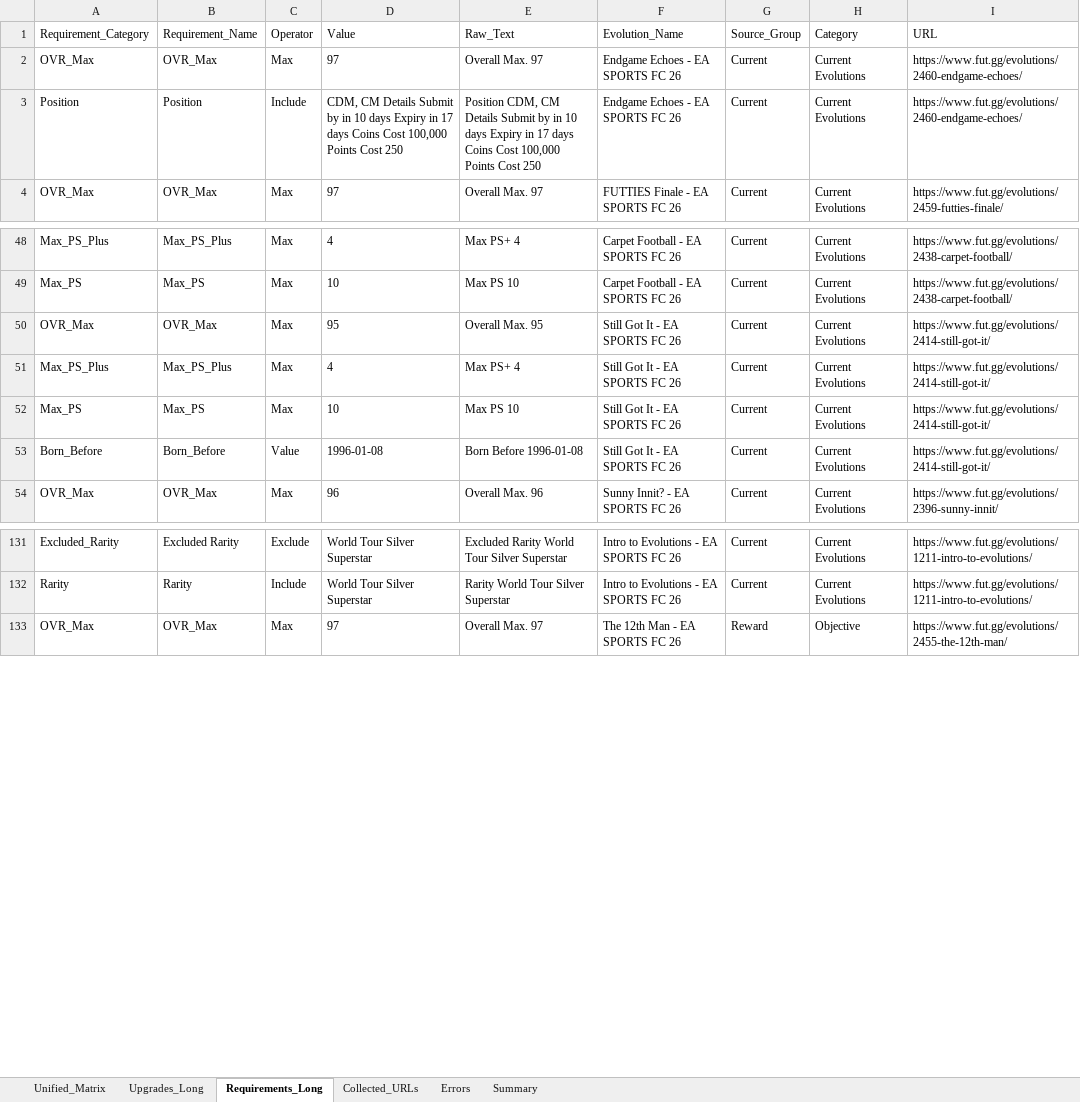
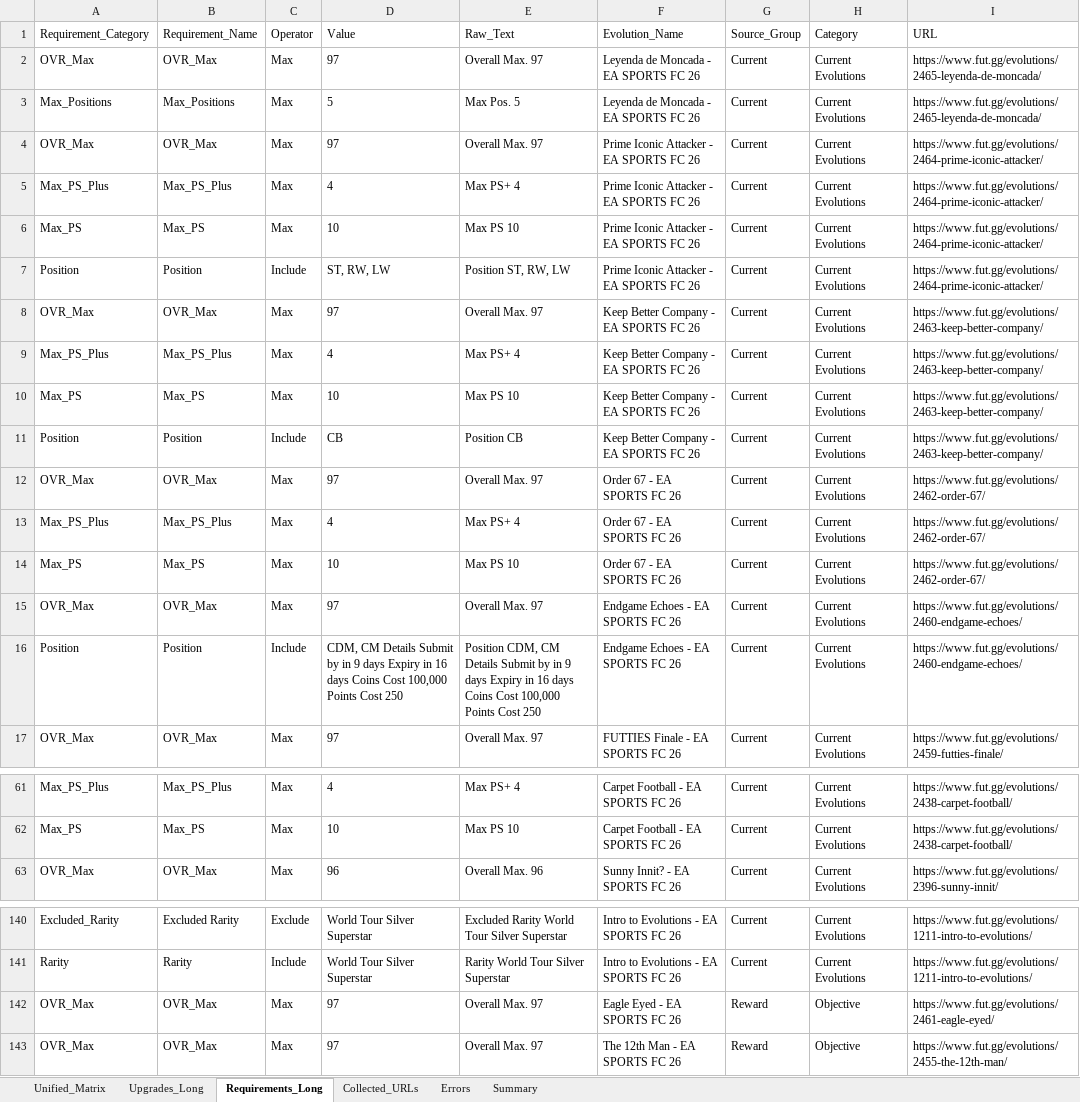
Before and after one commit to lemora87/futgg-objective-crawler, an Excel workbook: latest/evolutions_raw_latest.xlsx, sheet Requirements_Long, drawn as a sheet; only a part is shown, gaps mark what is left out; values as stored, in another font and other column widths than the file's, no borders; removed rows and columns are numbered as before the commit, all else as after; the diff covers the shown part only; the diff names each change by its address in the sheet, - before the commit and + after, or states it on an @@ line.

```diff
--- a/latest/evolutions_raw_latest.xlsx (sheet Requirements_Long)
+++ b/latest/evolutions_raw_latest.xlsx (sheet Requirements_Long)
+row 2: OVR_Max | OVR_Max | Max | 97 | Overall Max. 97 | Leyenda de Moncada - EA SPORTS FC 26 | Current | Current Evolutions | https://www.fut.gg/evolutions/2465-leyenda-de-moncada/
+row 3: Max_Positions | Max_Positions | Max | 5 | Max Pos. 5 | Leyenda de Moncada - EA SPORTS FC 26 | Current | Current Evolutions | https://www.fut.gg/evolutions/2465-leyenda-de-moncada/
+row 4: OVR_Max | OVR_Max | Max | 97 | Overall Max. 97 | Prime Iconic Attacker - EA SPORTS FC 26 | Current | Current Evolutions | https://www.fut.gg/evolutions/2464-prime-iconic-attacker/
+row 5: Max_PS_Plus | Max_PS_Plus | Max | 4 | Max PS+ 4 | Prime Iconic Attacker - EA SPORTS FC 26 | Current | Current Evolutions | https://www.fut.gg/evolutions/2464-prime-iconic-attacker/
+row 6: Max_PS | Max_PS | Max | 10 | Max PS 10 | Prime Iconic Attacker - EA SPORTS FC 26 | Current | Current Evolutions | https://www.fut.gg/evolutions/2464-prime-iconic-attacker/
+row 7: Position | Position | Include | ST, RW, LW | Position ST, RW, LW | Prime Iconic Attacker - EA SPORTS FC 26 | Current | Current Evolutions | https://www.fut.gg/evolutions/2464-prime-iconic-attacker/
+row 8: OVR_Max | OVR_Max | Max | 97 | Overall Max. 97 | Keep Better Company - EA SPORTS FC 26 | Current | Current Evolutions | https://www.fut.gg/evolutions/2463-keep-better-company/
+row 9: Max_PS_Plus | Max_PS_Plus | Max | 4 | Max PS+ 4 | Keep Better Company - EA SPORTS FC 26 | Current | Current Evolutions | https://www.fut.gg/evolutions/2463-keep-better-company/
+row 10: Max_PS | Max_PS | Max | 10 | Max PS 10 | Keep Better Company - EA SPORTS FC 26 | Current | Current Evolutions | https://www.fut.gg/evolutions/2463-keep-better-company/
+row 11: Position | Position | Include | CB | Position CB | Keep Better Company - EA SPORTS FC 26 | Current | Current Evolutions | https://www.fut.gg/evolutions/2463-keep-better-company/
+row 12: OVR_Max | OVR_Max | Max | 97 | Overall Max. 97 | Order 67 - EA SPORTS FC 26 | Current | Current Evolutions | https://www.fut.gg/evolutions/2462-order-67/
+row 13: Max_PS_Plus | Max_PS_Plus | Max | 4 | Max PS+ 4 | Order 67 - EA SPORTS FC 26 | Current | Current Evolutions | https://www.fut.gg/evolutions/2462-order-67/
+row 14: Max_PS | Max_PS | Max | 10 | Max PS 10 | Order 67 - EA SPORTS FC 26 | Current | Current Evolutions | https://www.fut.gg/evolutions/2462-order-67/
-D16 (Value): …by in 10 days Expiry in 17 days Coins…
+D16 (Value): …by in 9 days Expiry in 16 days Coins…
-E16 (Raw_Text): …by in 10 days Expiry in 17 days Coins…
+E16 (Raw_Text): …by in 9 days Expiry in 16 days Coins…
-row 50: OVR_Max | OVR_Max | Max | 95 | Overall Max. 95 | Still Got It - EA SPORTS FC 26 | Current | Current Evolutions | https://www.fut.gg/evolutions/2414-still-got-it/
-row 51: Max_PS_Plus | Max_PS_Plus | Max | 4 | Max PS+ 4 | Still Got It - EA SPORTS FC 26 | Current | Current Evolutions | https://www.fut.gg/evolutions/2414-still-got-it/
-row 52: Max_PS | Max_PS | Max | 10 | Max PS 10 | Still Got It - EA SPORTS FC 26 | Current | Current Evolutions | https://www.fut.gg/evolutions/2414-still-got-it/
-row 53: Born_Before | Born_Before | Value | 1996-01-08 | Born Before 1996-01-08 | Still Got It - EA SPORTS FC 26 | Current | Current Evolutions | https://www.fut.gg/evolutions/2414-still-got-it/
+row 142: OVR_Max | OVR_Max | Max | 97 | Overall Max. 97 | Eagle Eyed - EA SPORTS FC 26 | Reward | Objective | https://www.fut.gg/evolutions/2461-eagle-eyed/
```
Also changed, not shown: 4 removed rows and 4 edited cells elsewhere in this sheet, sheet Unified_Matrix, sheet Upgrades_Long, sheet Collected_URLs, sheet Summary, latest/evolutions_analysis_latest.xlsx.
